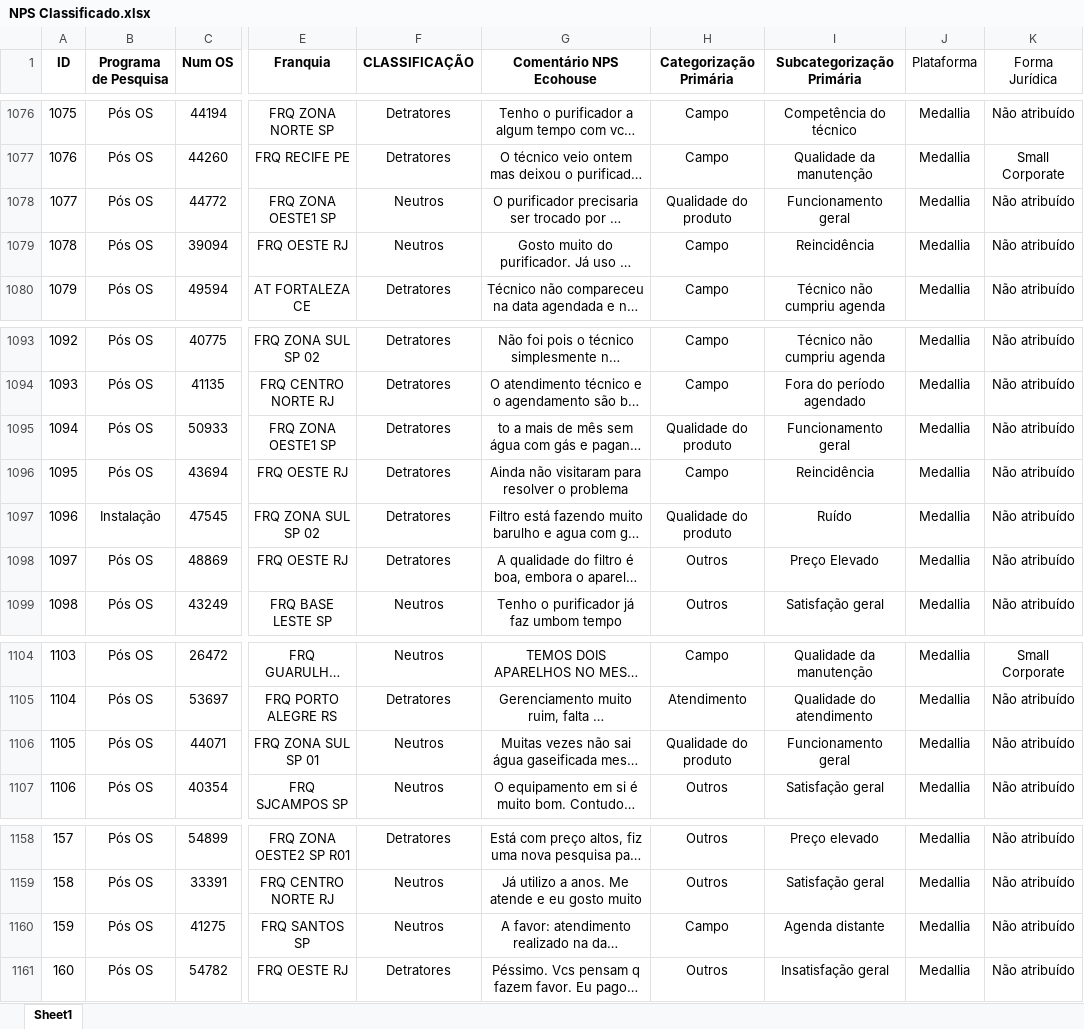
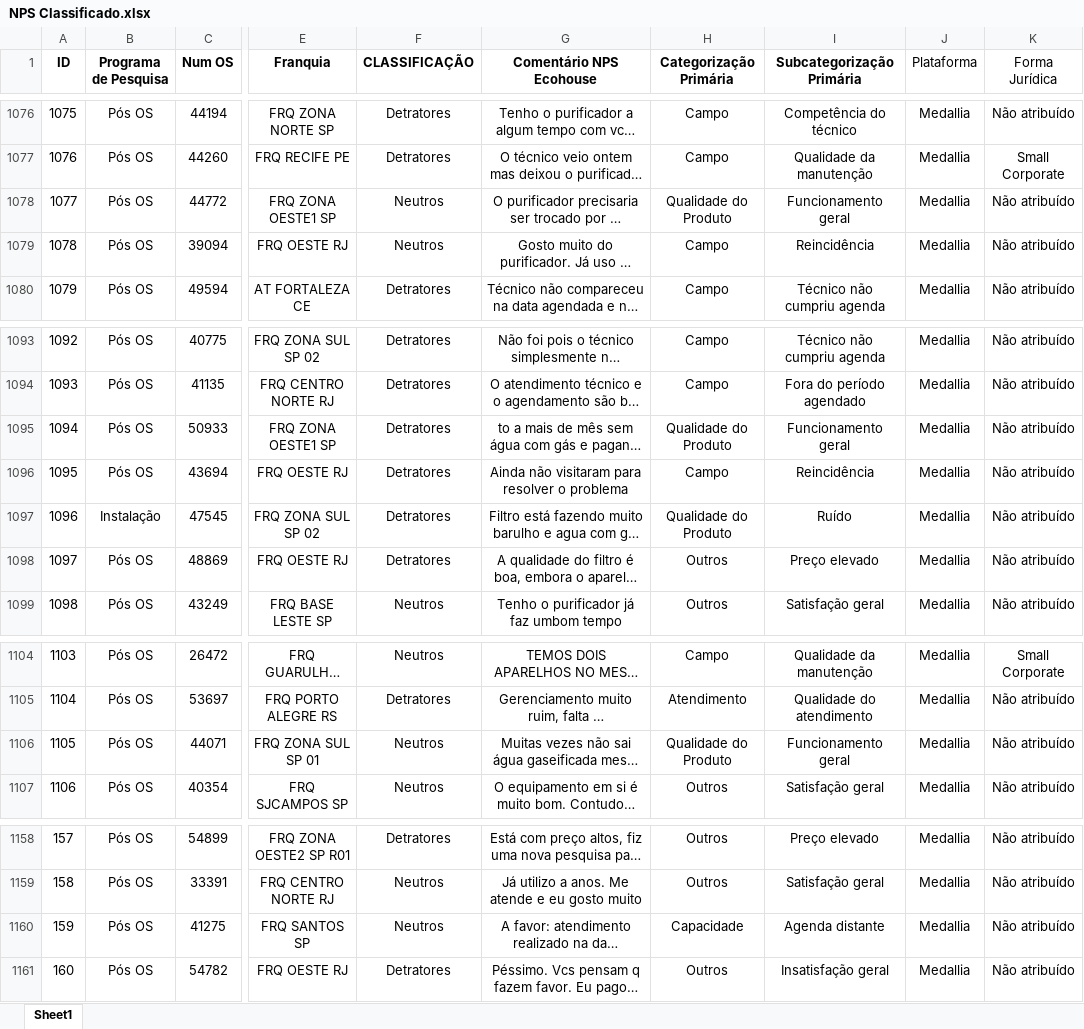
Before and after one commit to pedrofregulhe/nps-franquias, an Excel workbook: NPS Classificado.xlsx, sheet Sheet1, drawn as a sheet; only a part is shown, gaps mark what is left out; long unchanged cells end in …; values as stored, in another font and other column widths than the file's, no borders; the diff covers the shown part only; the diff names each change by its address in the sheet, - before the commit and + after, or states it on an @@ line.

```diff
--- a/NPS Classificado.xlsx (sheet Sheet1)
+++ b/NPS Classificado.xlsx (sheet Sheet1)
-H1078 (Categorização Primária): Qualidade do produto
+H1078 (Categorização Primária): Qualidade do Produto
-H1095 (Categorização Primária): Qualidade do produto
+H1095 (Categorização Primária): Qualidade do Produto
-H1097 (Categorização Primária): Qualidade do produto
+H1097 (Categorização Primária): Qualidade do Produto
-I1098 (Subcategorização Primária): Preço Elevado
+I1098 (Subcategorização Primária): Preço elevado
-H1106 (Categorização Primária): Qualidade do produto
+H1106 (Categorização Primária): Qualidade do Produto
-H1160 (Categorização Primária): Campo
+H1160 (Categorização Primária): Capacidade
```
Also changed, not shown: 18 added rows and 12 edited cells elsewhere in this sheet, 1 other file.
